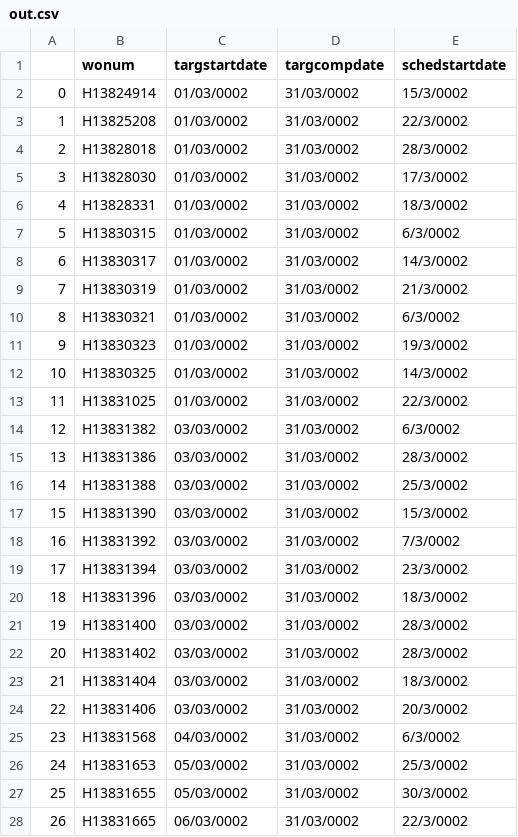
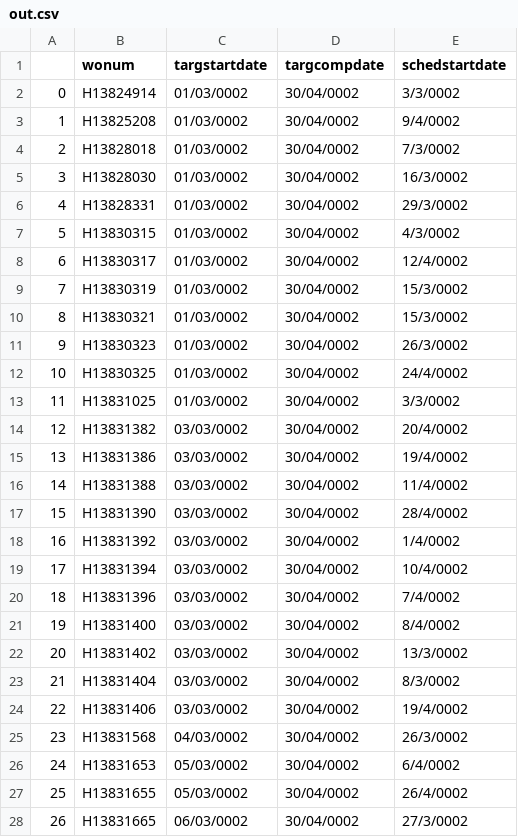
Before and after one commit to LeTriet17/GA_1.0, a CSV file: out.csv, drawn as a sheet; only a part is shown; the diff covers the shown part only.

```diff
--- a/out.csv
+++ b/out.csv
@@ -1,28 +1,28 @@
 ,wonum,targstartdate,targcompdate,schedstartdate
-0,H13824914,01/03/0002,31/03/0002,15/3/0002
-1,H13825208,01/03/0002,31/03/0002,22/3/0002
-2,H13828018,01/03/0002,31/03/0002,28/3/0002
-3,H13828030,01/03/0002,31/03/0002,17/3/0002
-4,H13828331,01/03/0002,31/03/0002,18/3/0002
-5,H13830315,01/03/0002,31/03/0002,6/3/0002
-6,H13830317,01/03/0002,31/03/0002,14/3/0002
-7,H13830319,01/03/0002,31/03/0002,21/3/0002
-8,H13830321,01/03/0002,31/03/0002,6/3/0002
-9,H13830323,01/03/0002,31/03/0002,19/3/0002
-10,H13830325,01/03/0002,31/03/0002,14/3/0002
-11,H13831025,01/03/0002,31/03/0002,22/3/0002
-12,H13831382,03/03/0002,31/03/0002,6/3/0002
-13,H13831386,03/03/0002,31/03/0002,28/3/0002
-14,H13831388,03/03/0002,31/03/0002,25/3/0002
-15,H13831390,03/03/0002,31/03/0002,15/3/0002
-16,H13831392,03/03/0002,31/03/0002,7/3/0002
-17,H13831394,03/03/0002,31/03/0002,23/3/0002
-18,H13831396,03/03/0002,31/03/0002,18/3/0002
-19,H13831400,03/03/0002,31/03/0002,28/3/0002
-20,H13831402,03/03/0002,31/03/0002,28/3/0002
-21,H13831404,03/03/0002,31/03/0002,18/3/0002
-22,H13831406,03/03/0002,31/03/0002,20/3/0002
-23,H13831568,04/03/0002,31/03/0002,6/3/0002
-24,H13831653,05/03/0002,31/03/0002,25/3/0002
-25,H13831655,05/03/0002,31/03/0002,30/3/0002
-26,H13831665,06/03/0002,31/03/0002,22/3/0002
+0,H13824914,01/03/0002,30/04/0002,3/3/0002
+1,H13825208,01/03/0002,30/04/0002,9/4/0002
+2,H13828018,01/03/0002,30/04/0002,7/3/0002
+3,H13828030,01/03/0002,30/04/0002,16/3/0002
+4,H13828331,01/03/0002,30/04/0002,29/3/0002
+5,H13830315,01/03/0002,30/04/0002,4/3/0002
+6,H13830317,01/03/0002,30/04/0002,12/4/0002
+7,H13830319,01/03/0002,30/04/0002,15/3/0002
+8,H13830321,01/03/0002,30/04/0002,15/3/0002
+9,H13830323,01/03/0002,30/04/0002,26/3/0002
+10,H13830325,01/03/0002,30/04/0002,24/4/0002
+11,H13831025,01/03/0002,30/04/0002,3/3/0002
+12,H13831382,03/03/0002,30/04/0002,20/4/0002
+13,H13831386,03/03/0002,30/04/0002,19/4/0002
+14,H13831388,03/03/0002,30/04/0002,11/4/0002
+15,H13831390,03/03/0002,30/04/0002,28/4/0002
+16,H13831392,03/03/0002,30/04/0002,1/4/0002
+17,H13831394,03/03/0002,30/04/0002,10/4/0002
+18,H13831396,03/03/0002,30/04/0002,7/4/0002
+19,H13831400,03/03/0002,30/04/0002,8/4/0002
+20,H13831402,03/03/0002,30/04/0002,13/3/0002
+21,H13831404,03/03/0002,30/04/0002,8/3/0002
+22,H13831406,03/03/0002,30/04/0002,19/4/0002
+23,H13831568,04/03/0002,30/04/0002,26/3/0002
+24,H13831653,05/03/0002,30/04/0002,6/4/0002
+25,H13831655,05/03/0002,30/04/0002,26/4/0002
+26,H13831665,06/03/0002,30/04/0002,27/3/0002
```
Also changed, not shown: 50 edited cells elsewhere in this file, 5 other files.
